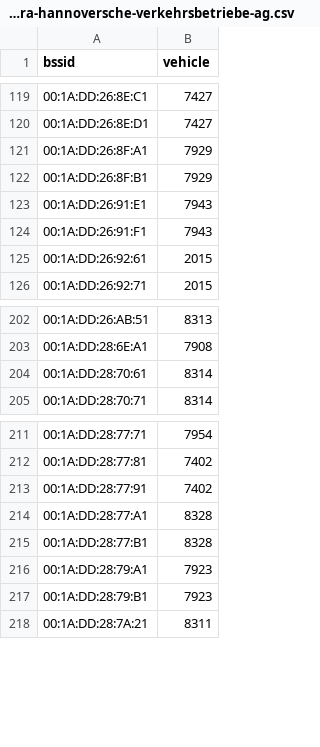
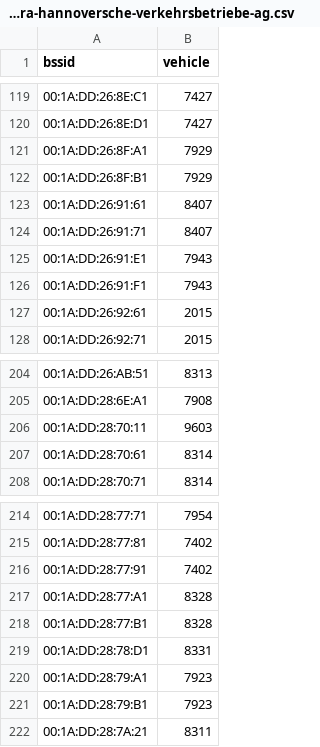
Before and after one commit to MrKrisKrisu/Public-transport-tracking-data, a CSV file: company_1_-stra-hannoversche-verkehrsbetriebe-ag.csv, drawn as a sheet; only a part is shown, gaps mark what is left out; the diff names each change by its address in the sheet, - before the commit and + after, or states it on an @@ line.

```diff
--- a/company_1_-stra-hannoversche-verkehrsbetriebe-ag.csv
+++ b/company_1_-stra-hannoversche-verkehrsbetriebe-ag.csv
+row 123: 00:1A:DD:26:91:61 | 8407
+row 124: 00:1A:DD:26:91:71 | 8407
+row 206: 00:1A:DD:28:70:11 | 9603
+row 219: 00:1A:DD:28:78:D1 | 8331
```
Also changed, not shown: company_3_db-fernverkehr-ag.csv.
